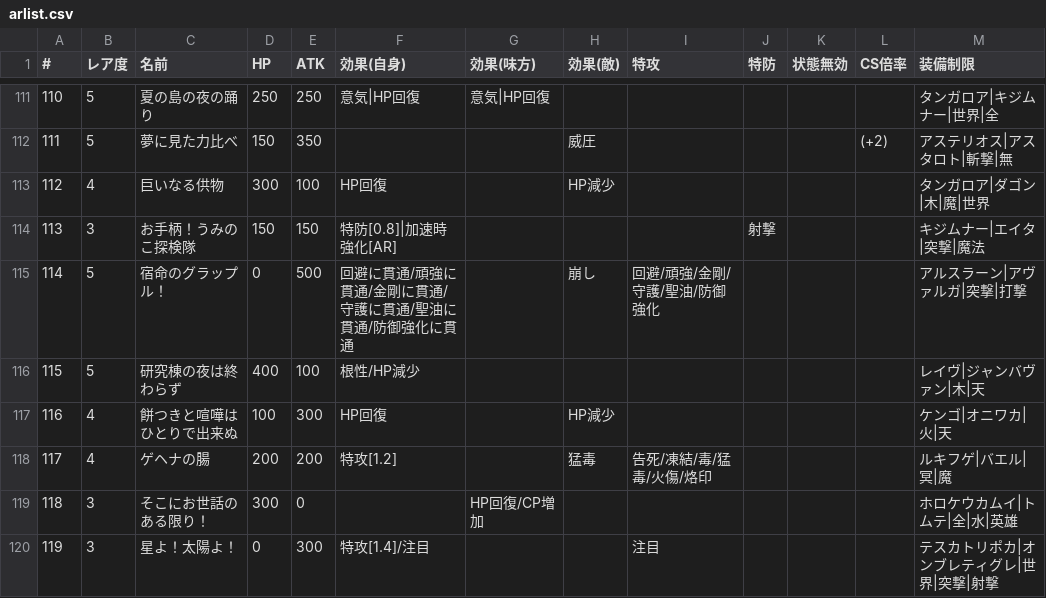
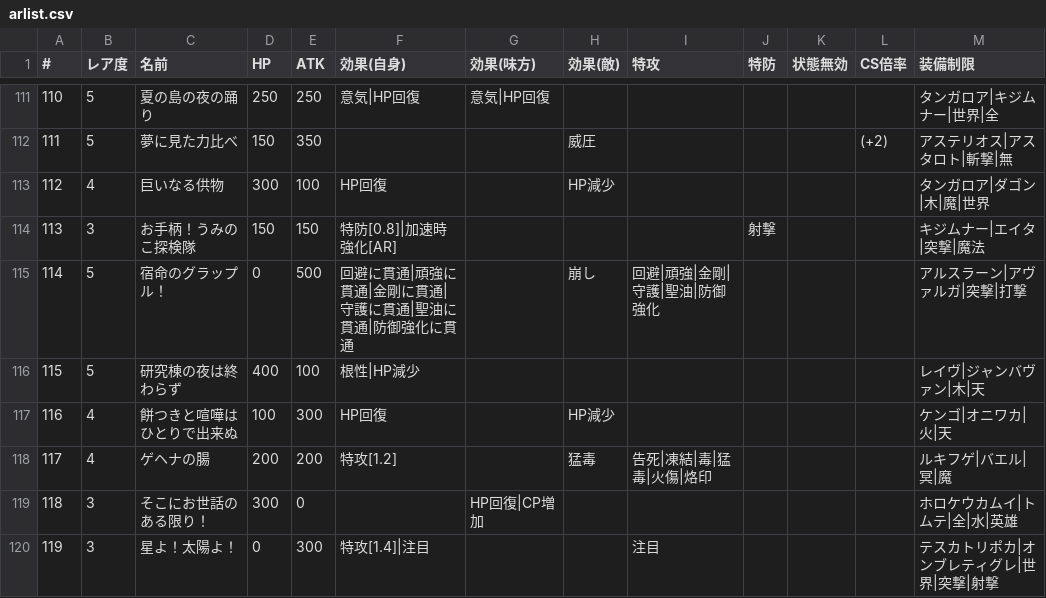
Before and after one commit to 0731gdoh/0731gdoh.github.io, a CSV file: csv/arlist.csv, drawn as a sheet; only a part is shown, gaps mark what is left out.

Commit message:
Add files via upload (#175)

```diff
--- a/csv/arlist.csv
+++ b/csv/arlist.csv
@@ -114,7 +114,7 @@
 113,3,お手柄！うみのこ探検隊,150,150,特防[0.8]|加速時強化[AR],,,,射撃,,,キジムナー|エイタ|突撃|魔法
-114,5,宿命のグラップル！,0,500,回避に貫通/頑強に貫通/金剛に貫通/守護に貫通/聖油に貫通/防御強化に貫通,,崩し,回避/頑強/金剛/守護/聖油/防御強化,,,,アルスラーン|アヴァルガ|突撃|打撃
-115,5,研究棟の夜は終わらず,400,100,根性/HP減少,,,,,,,レイヴ|ジャンバヴァン|木|天
+114,5,宿命のグラップル！,0,500,回避に貫通|頑強に貫通|金剛に貫通|守護に貫通|聖油に貫通|防御強化に貫通,,崩し,回避|頑強|金剛|守護|聖油|防御強化,,,,アルスラーン|アヴァルガ|突撃|打撃
+115,5,研究棟の夜は終わらず,400,100,根性|HP減少,,,,,,,レイヴ|ジャンバヴァン|木|天
 116,4,餅つきと喧嘩はひとりで出来ぬ,100,300,HP回復,,HP減少,,,,,ケンゴ|オニワカ|火|天
-117,4,ゲヘナの腸,200,200,特攻[1.2],,猛毒,告死/凍結/毒/猛毒/火傷/烙印,,,,ルキフゲ|バエル|冥|魔
-118,3,そこにお世話のある限り！,300,0,,HP回復/CP増加,,,,,,ホロケウカムイ|トムテ|全|水|英雄
-119,3,星よ！太陽よ！,0,300,特攻[1.4]/注目,,,注目,,,,テスカトリポカ|オンブレティグレ|世界|突撃|射撃
+117,4,ゲヘナの腸,200,200,特攻[1.2],,猛毒,告死|凍結|毒|猛毒|火傷|烙印,,,,ルキフゲ|バエル|冥|魔
+118,3,そこにお世話のある限り！,300,0,,HP回復|CP増加,,,,,,ホロケウカムイ|トムテ|全|水|英雄
+119,3,星よ！太陽よ！,0,300,特攻[1.4]|注目,,,注目,,,,テスカトリポカ|オンブレティグレ|世界|突撃|射撃
```
